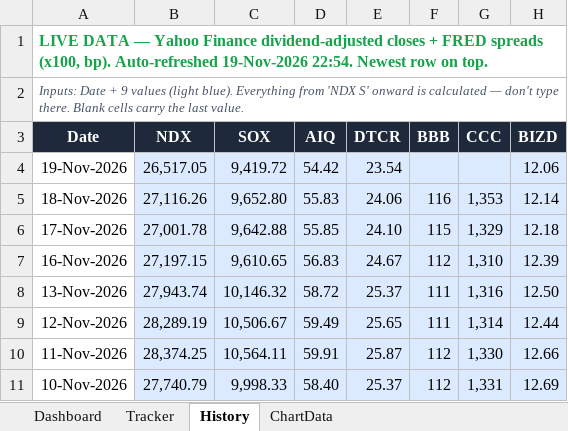
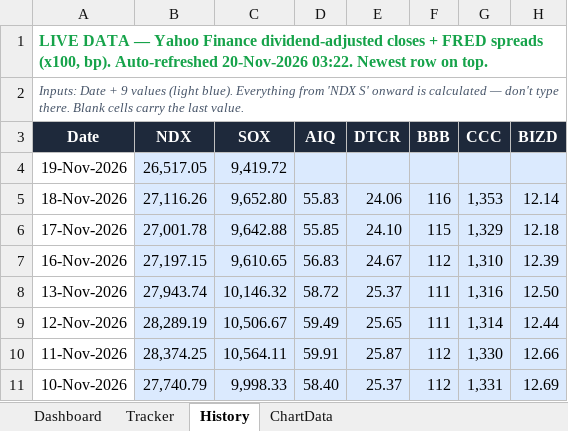
Before and after one commit to kkreddy79/ai-implosion, an Excel workbook: docs/AI_Implosion_Dashboard.xlsx, sheet History, drawn as a sheet; only a part is shown; values as stored, in another font and other column widths than the file's, no borders; table styles not drawn; the diff names each change by its address in the sheet, - before the commit and + after, or states it on an @@ line.

```diff
--- a/docs/AI_Implosion_Dashboard.xlsx (sheet History)
+++ b/docs/AI_Implosion_Dashboard.xlsx (sheet History)
-A1 (Date): …bp). Auto-refreshed 19-Nov-2026 22:54. Newest row…
+A1 (Date): …bp). Auto-refreshed 20-Nov-2026 03:22. Newest row…
-D4 (AIQ): 54.42
+D4 (AIQ): (empty)
-E4 (DTCR): 23.54
+E4 (DTCR): (empty)
-H4 (BIZD): 12.06
+H4 (BIZD): (empty)
```
Also changed, not shown: 4 other files.
